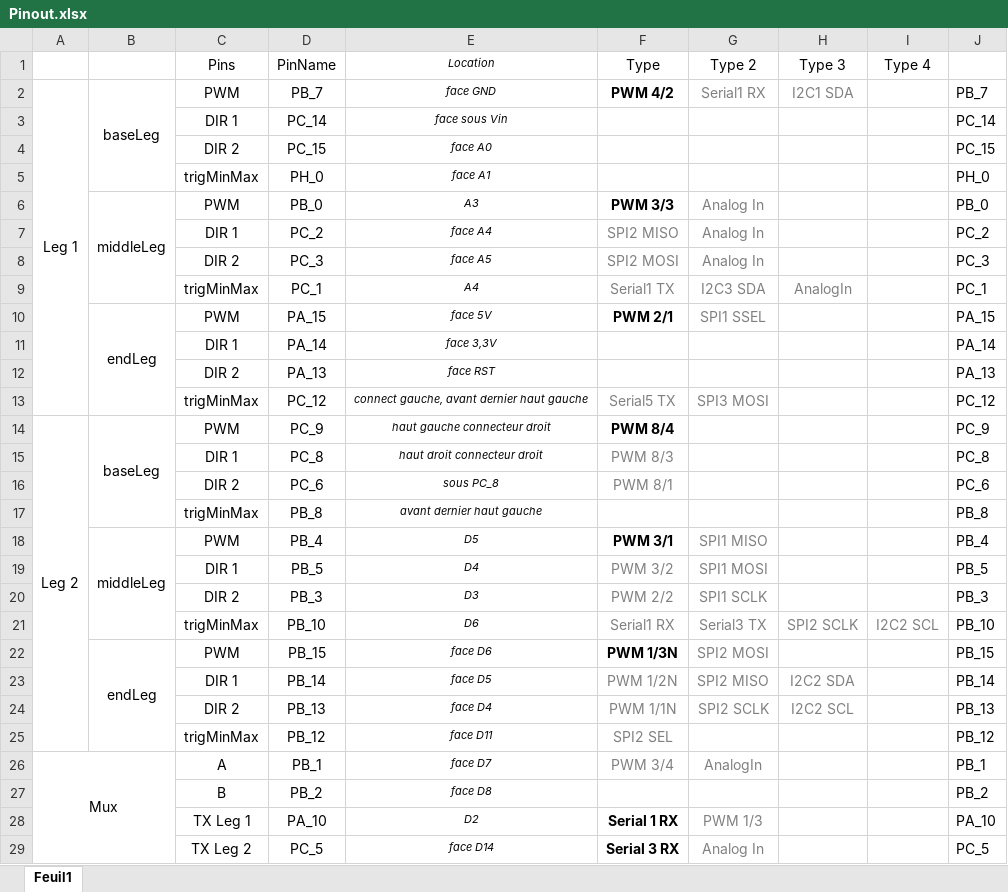
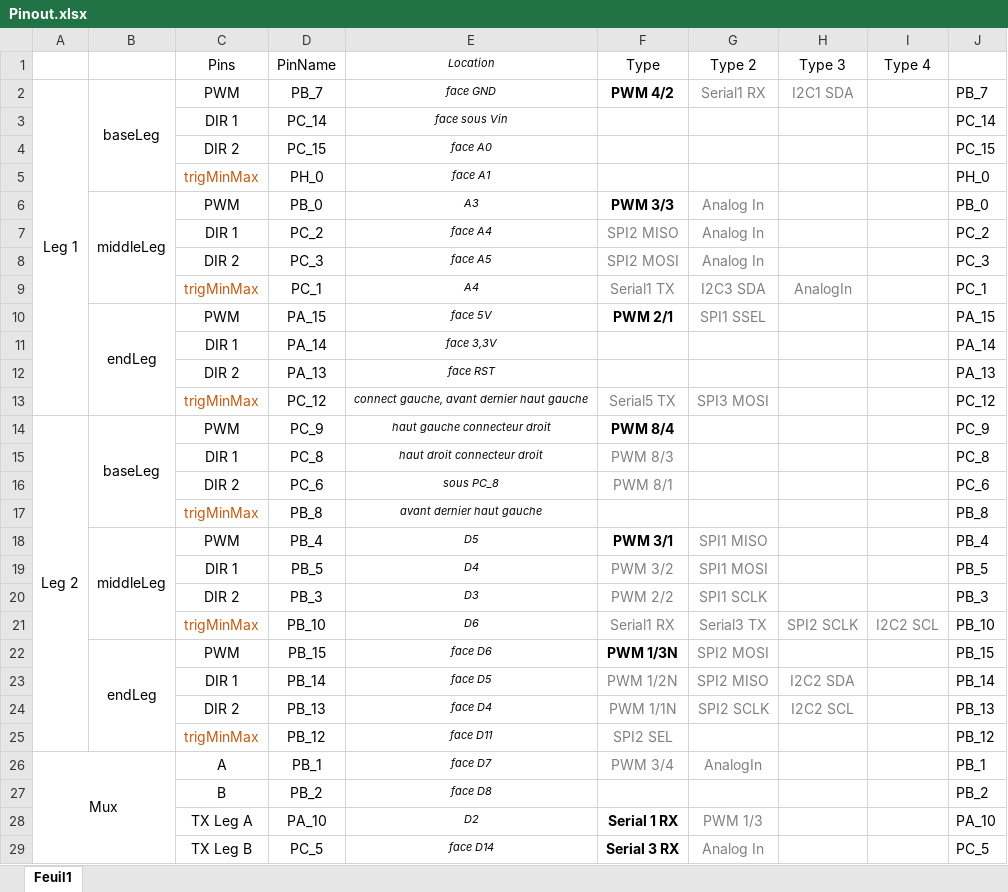
Before and after one commit to Eirlab/megabot-driver, an Excel workbook: Annexes/Pinout.xlsx, sheet Feuil1, drawn as a sheet; values as stored, in another font and other column widths than the file's, no borders; table styles not drawn; the diff names each change by its address in the sheet, - before the commit and + after, or states it on an @@ line.

```diff
--- a/Annexes/Pinout.xlsx (sheet Feuil1)
+++ b/Annexes/Pinout.xlsx (sheet Feuil1)
-C5 text colour: black
+C5 text colour: #C55A11
-C9 text colour: black
+C9 text colour: #C55A11
-C13 text colour: black
+C13 text colour: #C55A11
-C17 text colour: black
+C17 text colour: #C55A11
-C21 text colour: black
+C21 text colour: #C55A11
-C25 text colour: black
+C25 text colour: #C55A11
-C28 (Pins): TX Leg 1
+C28 (Pins): TX Leg A
-C29 (Pins): TX Leg 2
+C29 (Pins): TX Leg B
```
Also changed, not shown: 1 other file.
